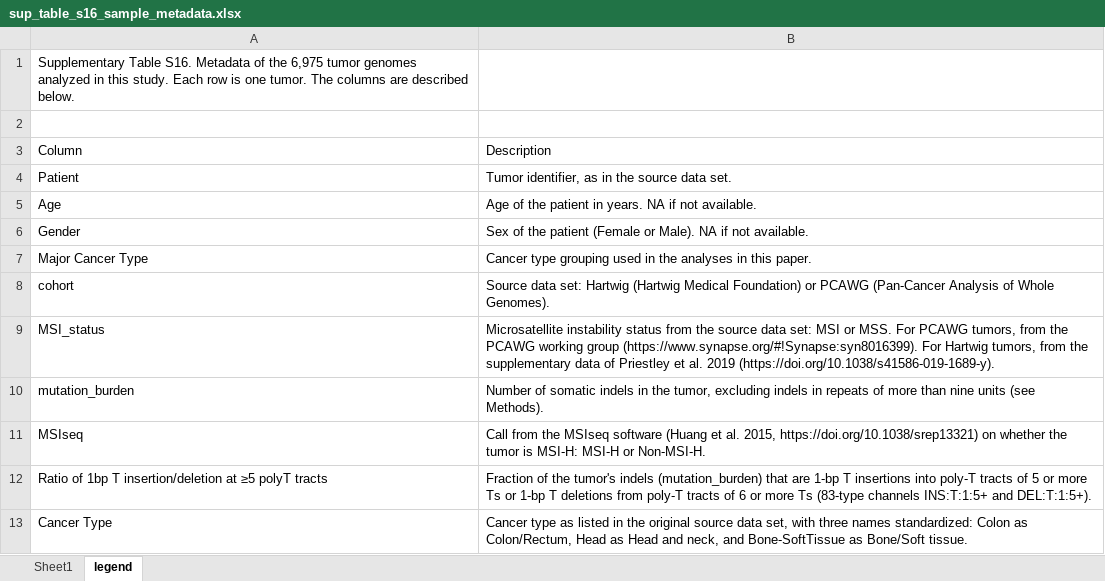
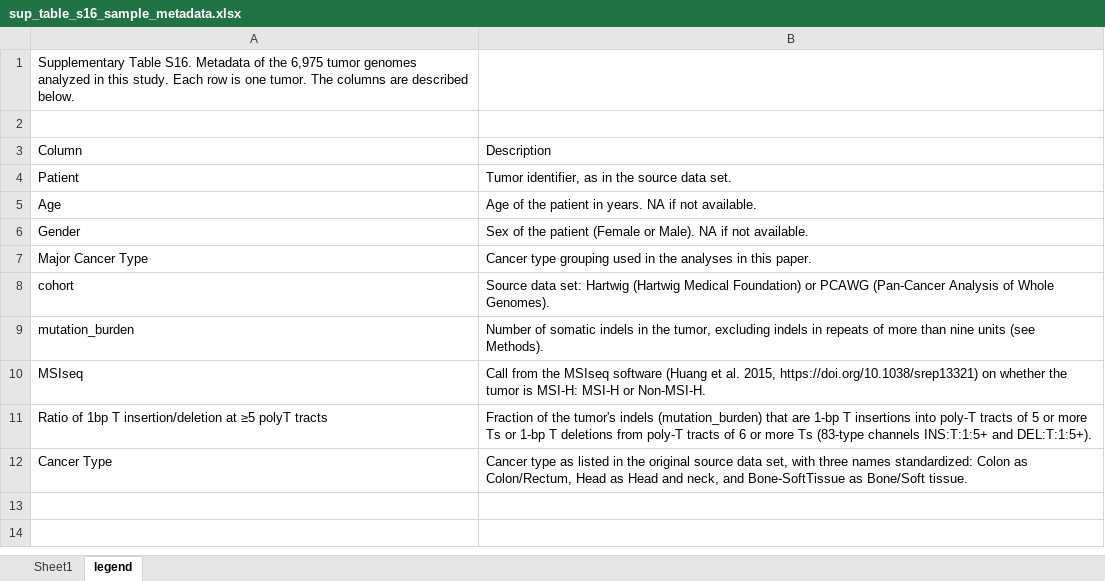
Before and after one commit to liumoLM/Liu2024, an Excel workbook: sup_tables/sup_table_s16_sample_metadata.xlsx, sheet legend, drawn as a sheet; values as stored, in another font and other column widths than the file's, no borders; the diff names each change by its address in the sheet, - before the commit and + after, or states it on an @@ line.

```diff
--- a/sup_tables/sup_table_s16_sample_metadata.xlsx (sheet legend)
+++ b/sup_tables/sup_table_s16_sample_metadata.xlsx (sheet legend)
-row 9: MSI_status | Microsatellite instability status from the source data set: MSI or MSS. For PCAWG tumors, from the PCAWG working group (https://www.synapse.org/#!Synapse:syn8016399). For Hartwig tumors, from the supplementary data of Priestley et al. 2019 (https://doi.org/10.1038/s41586-019-1689-y).
```
Also changed, not shown: sheet Sheet1, 2 other files.
